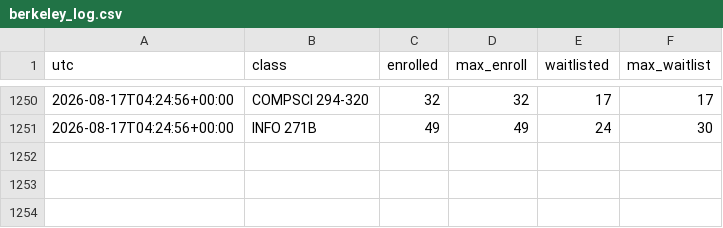
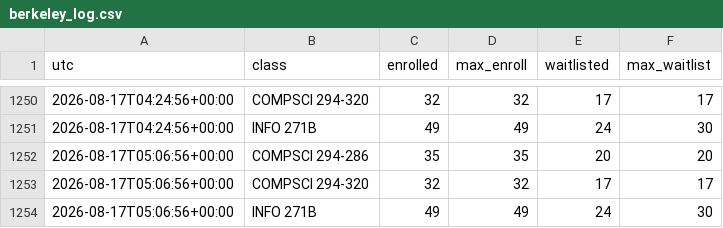
Before and after one commit to samuel-aleksander/craigslist-watcher, a CSV file: berkeley_log.csv, drawn as a sheet; only a part is shown, gaps mark what is left out.

Commit message:
Update watcher state [skip ci]

```diff
--- a/berkeley_log.csv
+++ b/berkeley_log.csv
@@ -1251 +1251,4 @@ utc,class,enrolled,max_enroll,waitlisted,max_waitlist
 2026-08-17T04:24:56+00:00,INFO 271B,49,49,24,30
+2026-08-17T05:06:56+00:00,COMPSCI 294-286,35,35,20,20
+2026-08-17T05:06:56+00:00,COMPSCI 294-320,32,32,17,17
+2026-08-17T05:06:56+00:00,INFO 271B,49,49,24,30
```
